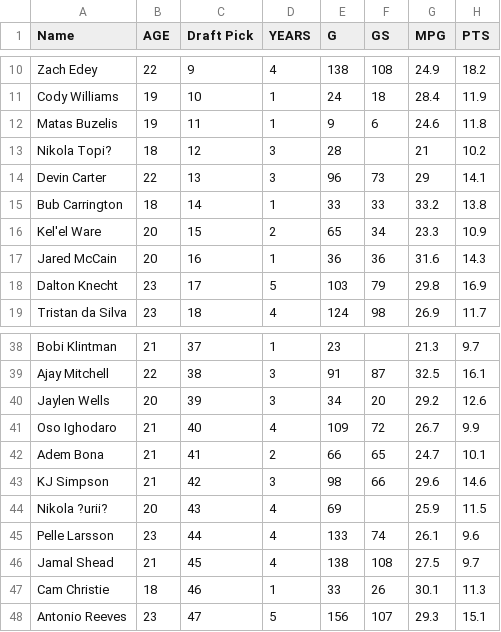
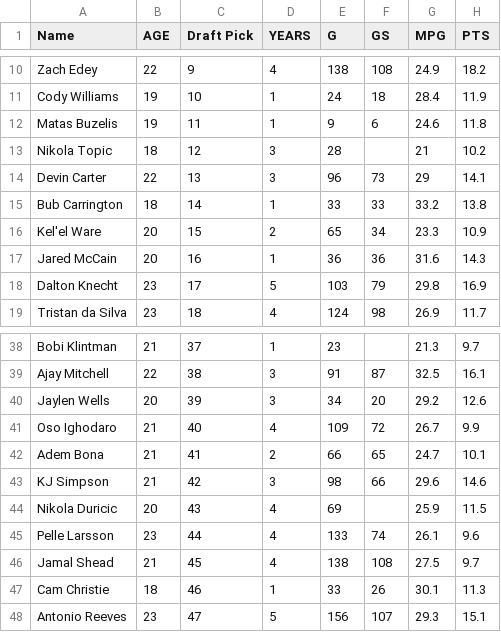
Before and after one commit to cesmit27/ROTY-Prediction, a CSV file: csv_files/combined_rookies_stats.csv, drawn as a sheet; only a part is shown, gaps mark what is left out; the diff names each change by its address in the sheet, - before the commit and + after, or states it on an @@ line.

Commit message:
Update combined_rookies_stats.csv

```diff
--- a/csv_files/combined_rookies_stats.csv
+++ b/csv_files/combined_rookies_stats.csv
-A13 (Name): Nikola Topi?
+A13 (Name): Nikola Topic
-A44 (Name): Nikola ?urii?
+A44 (Name): Nikola Duricic
```
